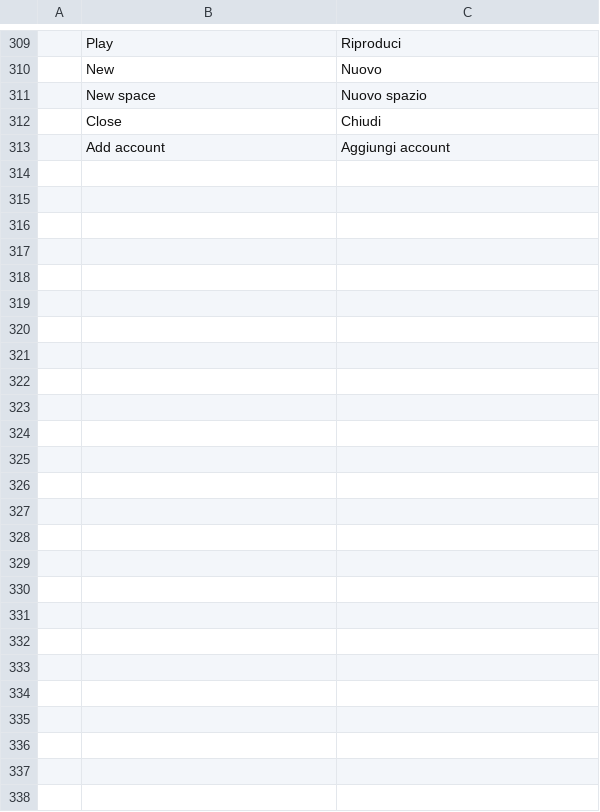
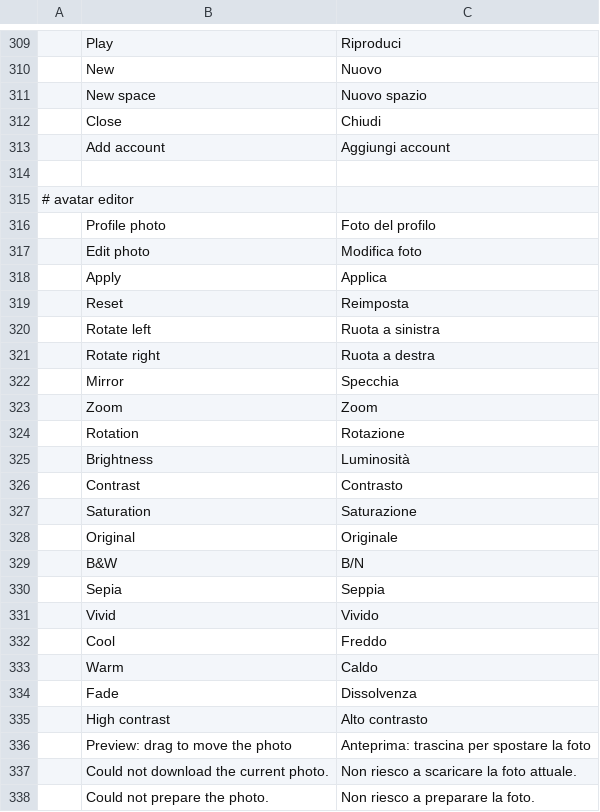
Before and after one commit to meska/gnobbi, a TSV file: crates/matrix-desktop/src/i18n/it.tsv, drawn as a sheet; only a part is shown, gaps mark what is left out; the diff names each change by its address in the sheet, - before the commit and + after, or states it on an @@ line.

Commit message:
Profile photo editor: move, zoom, rotate, mirror and colour filters before saving
Clicking the avatar in the Account drawer (or choosing a file) opens a modal: round preview that is dragged
to reposition, zoom 1-4x (slider, wheel, pinch), quarter turns, fine rotation of +/-45 degrees, mirror,
eight colour filters and brightness/contrast/saturation. The crop always stays on the picture, so the
512x512 PNG it produces has no empty corner. The current avatar is fetched as uploaded through the avatar
source (capped while received, not cached). Chosen files keep the same formats and limits and are now
turned according to their orientation tag.

```diff
--- a/crates/matrix-desktop/src/i18n/it.tsv
+++ b/crates/matrix-desktop/src/i18n/it.tsv
+row 314: (empty)
+row 315: # avatar editor
+row 316:  | Profile photo | Foto del profilo
+row 317:  | Edit photo | Modifica foto
+row 318:  | Apply | Applica
+row 319:  | Reset | Reimposta
+row 320:  | Rotate left | Ruota a sinistra
+row 321:  | Rotate right | Ruota a destra
+row 322:  | Mirror | Specchia
+row 323:  | Zoom | Zoom
+row 324:  | Rotation | Rotazione
+row 325:  | Brightness | Luminosità
+row 326:  | Contrast | Contrasto
+row 327:  | Saturation | Saturazione
+row 328:  | Original | Originale
+row 329:  | B&W | B/N
+row 330:  | Sepia | Seppia
+row 331:  | Vivid | Vivido
+row 332:  | Cool | Freddo
+row 333:  | Warm | Caldo
+row 334:  | Fade | Dissolvenza
+row 335:  | High contrast | Alto contrasto
+row 336:  | Preview: drag to move the photo | Anteprima: trascina per spostare la foto
+row 337:  | Could not download the current photo. | Non riesco a scaricare la foto attuale.
+row 338:  | Could not prepare the photo. | Non riesco a preparare la foto.
```
Also changed, not shown: 10 other files.
